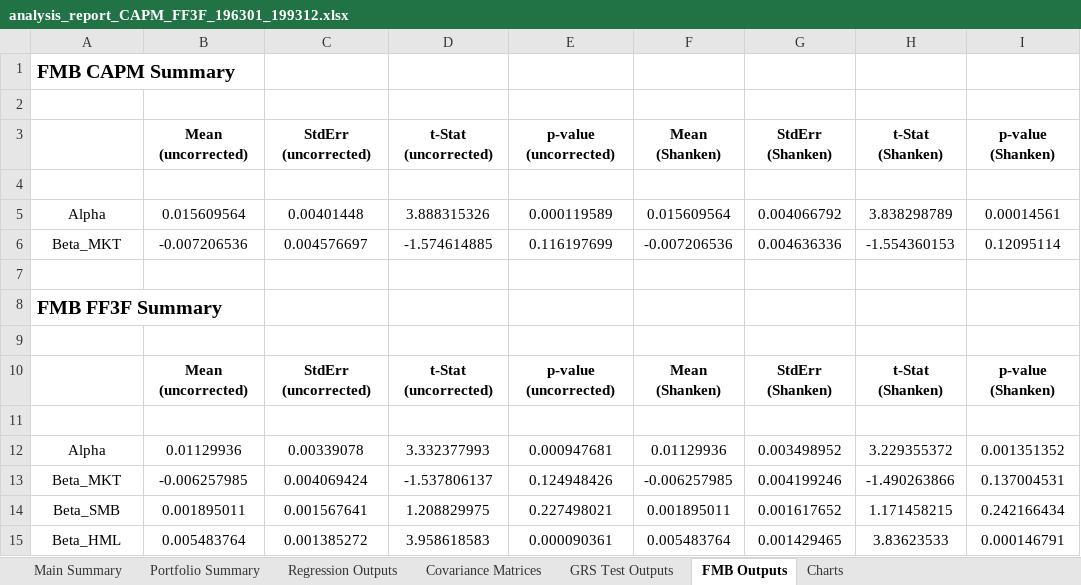
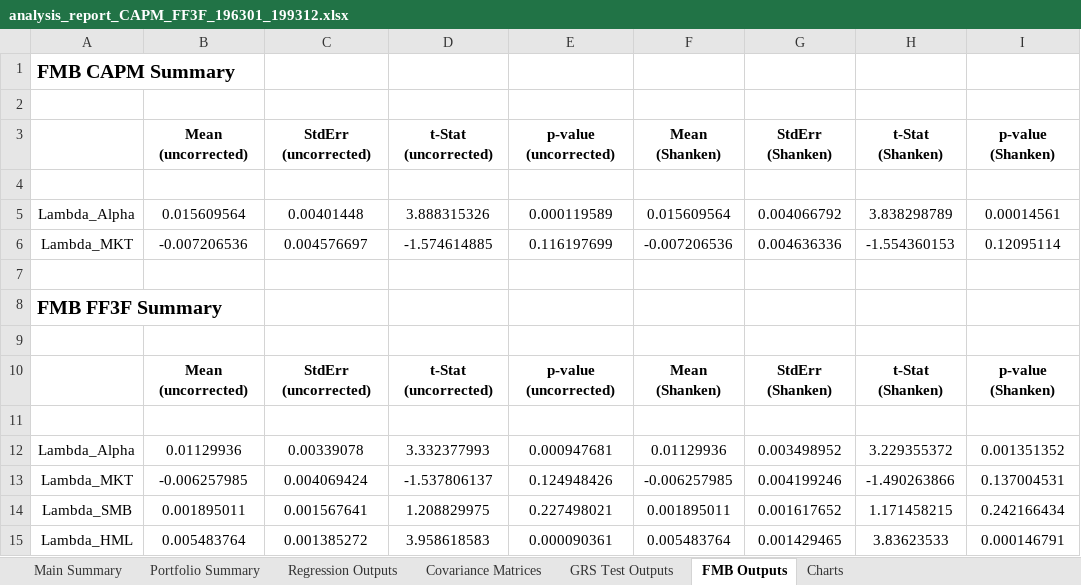
Before and after one commit to dhajibashi/Project_3, an Excel workbook: analysis_report_CAPM_FF3F_196301_199312.xlsx, sheet FMB Outputs, drawn as a sheet; values as stored, in another font and other column widths than the file's, no borders; the diff names each change by its address in the sheet, - before the commit and + after, or states it on an @@ line.

Commit message:
Changed excel output columns names from Beta_MKT to Lambda_MKT.

```diff
--- a/analysis_report_CAPM_FF3F_196301_199312.xlsx (sheet FMB Outputs)
+++ b/analysis_report_CAPM_FF3F_196301_199312.xlsx (sheet FMB Outputs)
-A5: Alpha
+A5: Lambda_Alpha
-A6: Beta_MKT
+A6: Lambda_MKT
-A12: Alpha
+A12: Lambda_Alpha
-A13: Beta_MKT
+A13: Lambda_MKT
-A14: Beta_SMB
+A14: Lambda_SMB
-A15: Beta_HML
+A15: Lambda_HML
```
Also changed, not shown: sheet Main Summary, charts or pictures, 2 other files.
